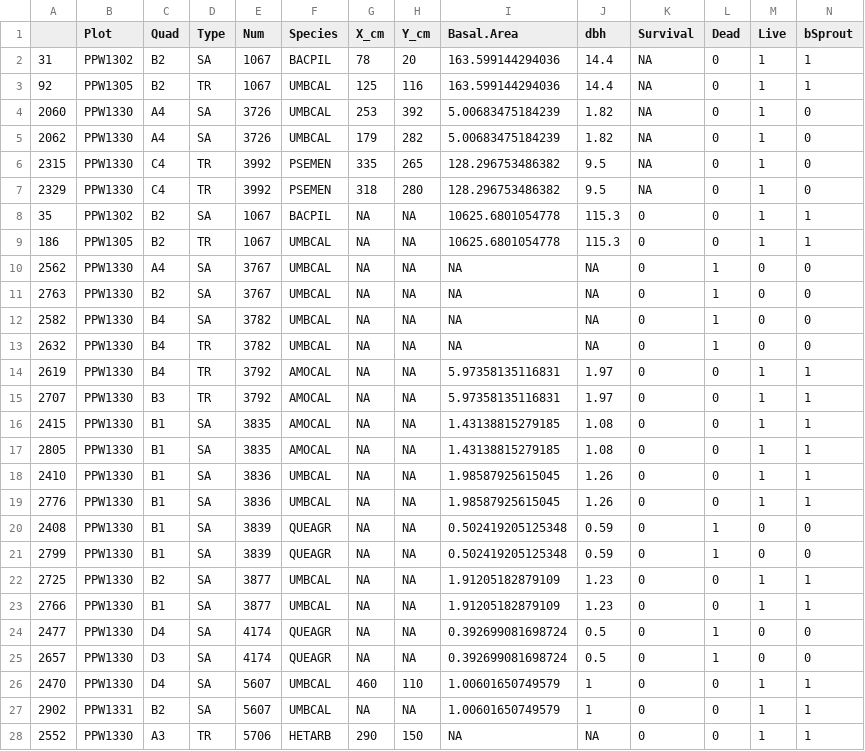
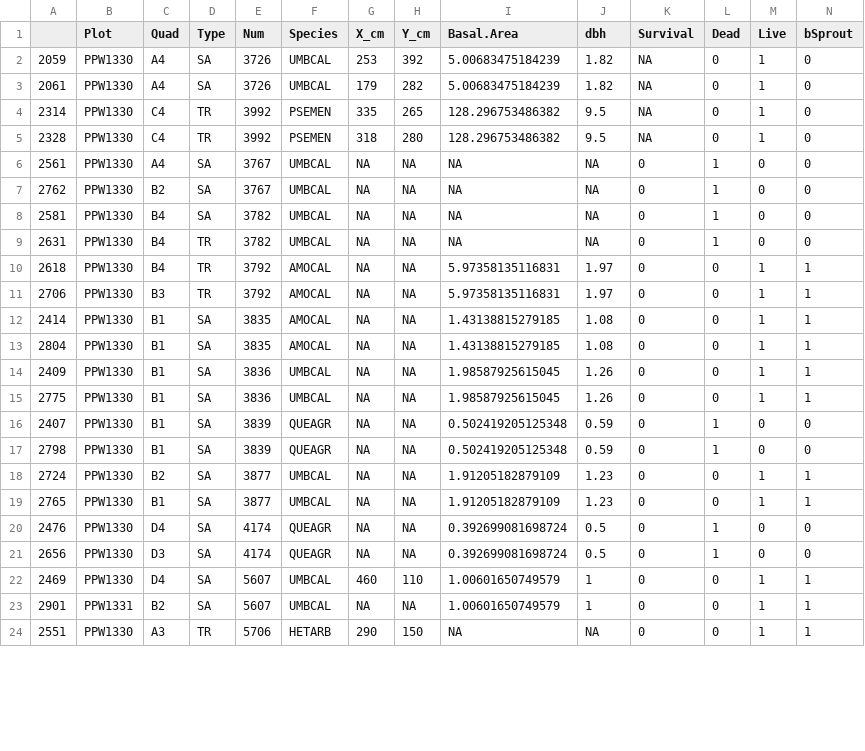
Before and after one commit to mkozanitas/ppw_working, a CSV file: data/duplicates.csv, drawn as a sheet; only a part is shown; removed rows and columns are numbered as before the commit, all else as after; rows hold the shown columns only; the diff covers the shown part only; the diff names each change by its address in the sheet, - before the commit and + after, or states it on an @@ line.

Commit message:
newly generated data files from first runthrough after updating 999's to 99### number series

```diff
--- a/data/duplicates.csv
+++ b/data/duplicates.csv
-row 2: 31 | PPW1302 | B2 | SA | 1067 | BACPIL | 78 | 20 | 163.599144294036 | 14.4 | NA | 0 | 1 | 1
-row 3: 92 | PPW1305 | B2 | TR | 1067 | UMBCAL | 125 | 116 | 163.599144294036 | 14.4 | NA | 0 | 1 | 1
-A2: 2060
+A2: 2059
-A3: 2062
+A3: 2061
-A4: 2315
+A4: 2314
-A5: 2329
+A5: 2328
-row 8: 35 | PPW1302 | B2 | SA | 1067 | BACPIL | NA | NA | 10625.6801054778 | 115.3 | 0 | 0 | 1 | 1
-row 9: 186 | PPW1305 | B2 | TR | 1067 | UMBCAL | NA | NA | 10625.6801054778 | 115.3 | 0 | 0 | 1 | 1
-A6: 2562
+A6: 2561
-A7: 2763
+A7: 2762
-A8: 2582
+A8: 2581
-A9: 2632
+A9: 2631
-A10: 2619
+A10: 2618
-A11: 2707
+A11: 2706
-A12: 2415
+A12: 2414
-A13: 2805
+A13: 2804
-A14: 2410
+A14: 2409
-A15: 2776
+A15: 2775
-A16: 2408
+A16: 2407
-A17: 2799
+A17: 2798
-A18: 2725
+A18: 2724
-A19: 2766
+A19: 2765
-A20: 2477
+A20: 2476
-A21: 2657
+A21: 2656
-A22: 2470
+A22: 2469
-A23: 2902
+A23: 2901
-A24: 2552
+A24: 2551
```
Also changed, not shown: 4 removed rows and 15 edited cells elsewhere in this file, 3 other files.
